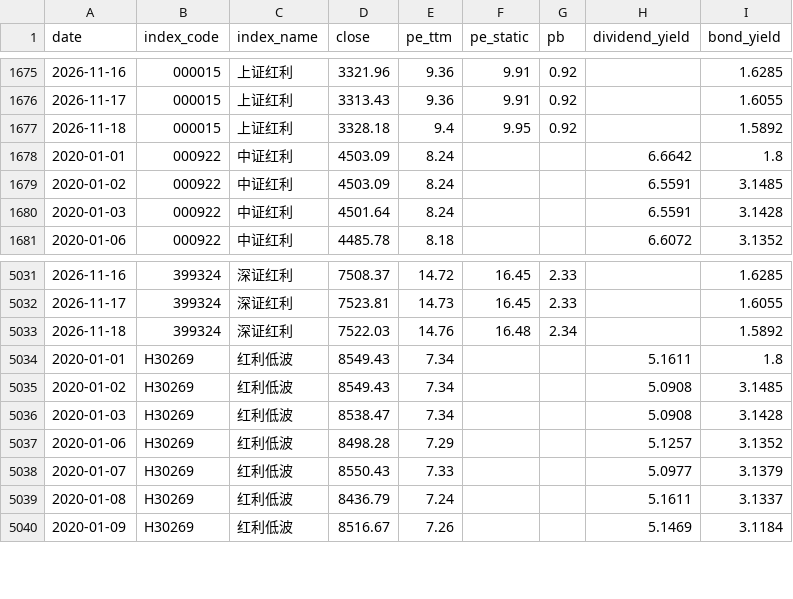
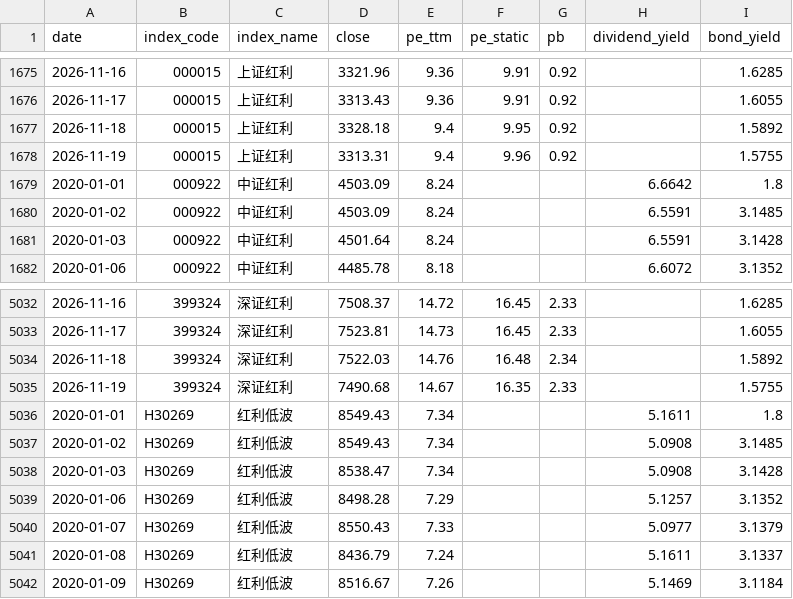
Before and after one commit to kuangxc/DividendIndexLearning, a CSV file: data/historical.csv, drawn as a sheet; only a part is shown, gaps mark what is left out.

```diff
--- a/data/historical.csv
+++ b/data/historical.csv
@@ -1677,2 +1677,3 @@ date,index_code,index_name,close,pe_ttm,pe_static,pb,dividend_yield,bond_yield
 2026-11-18,000015,上证红利,3328.18,9.4,9.95,0.92,,1.5892
+2026-11-19,000015,上证红利,3313.31,9.4,9.96,0.92,,1.5755
 2020-01-01,000922,中证红利,4503.09,8.24,,,6.6642,1.8
@@ -5033,2 +5034,3 @@ date,index_code,index_name,close,pe_ttm,pe_static,pb,dividend_yield,bond_yield
 2026-11-18,399324,深证红利,7522.03,14.76,16.48,2.34,,1.5892
+2026-11-19,399324,深证红利,7490.68,14.67,16.35,2.33,,1.5755
 2020-01-01,H30269,红利低波,8549.43,7.34,,,5.1611,1.8
```
Also changed, not shown: 3 other files.
